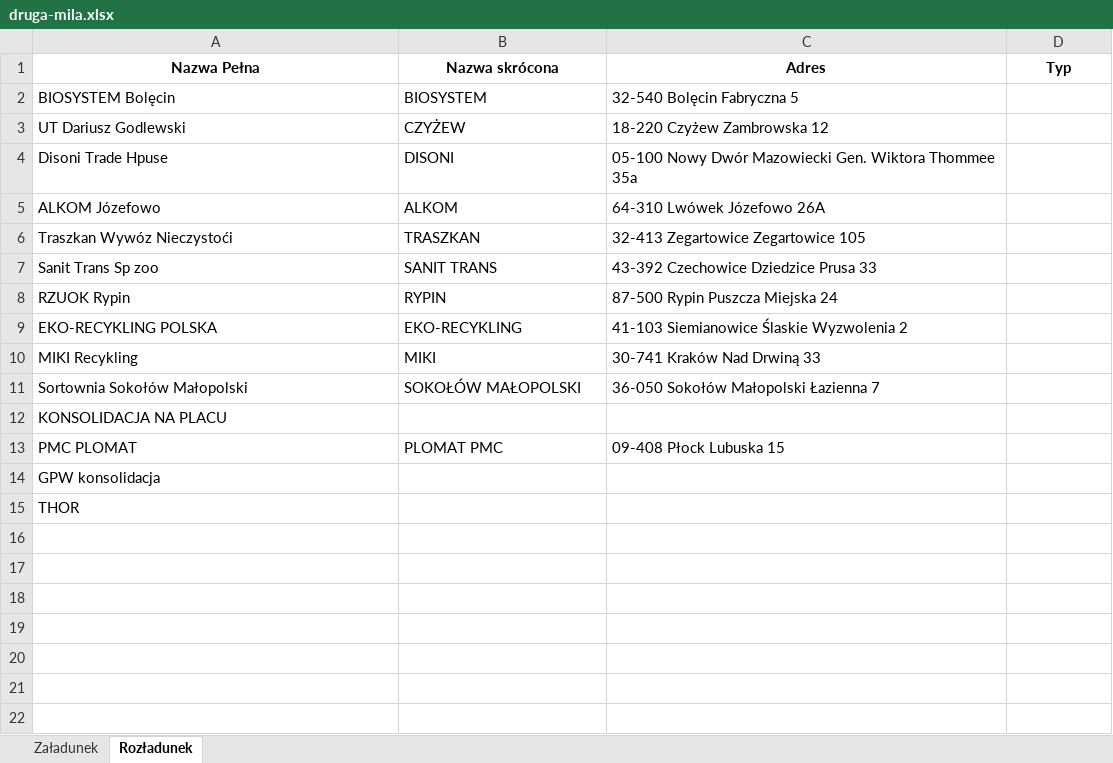
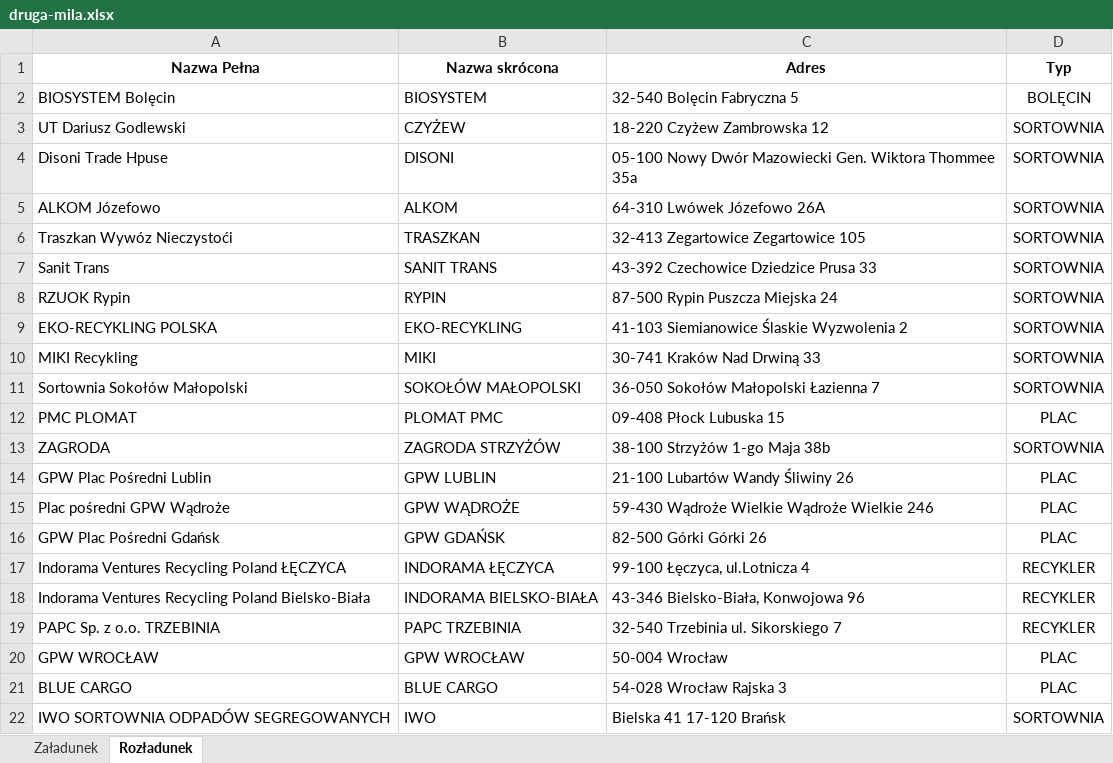
Before and after one commit to Zotrek/druga-mila, an Excel workbook: data/druga-mila.xlsx, sheet Rozładunek, drawn as a sheet; values as stored, in another font and other column widths than the file's, no borders; removed rows and columns are numbered as before the commit, all else as after; the diff names each change by its address in the sheet, - before the commit and + after, or states it on an @@ line.

Commit message:
feat(druga-mila): update load and unload locations from Excel

```diff
--- a/data/druga-mila.xlsx (sheet Rozładunek)
+++ b/data/druga-mila.xlsx (sheet Rozładunek)
-D2 (Typ): (empty)
+D2 (Typ): BOLĘCIN
-D3:D11 (Typ): (empty)
+D3:D11 (Typ): SORTOWNIA
-A7 (Nazwa Pełna): Sanit Trans Sp zoo
+A7 (Nazwa Pełna): Sanit Trans
-row 12: KONSOLIDACJA NA PLACU
-D12 (Typ): (empty)
+D12 (Typ): PLAC
-row 14: GPW konsolidacja
-row 15: THOR
+row 13: ZAGRODA | ZAGRODA STRZYŻÓW | 38-100 Strzyżów 1-go Maja 38b | SORTOWNIA
+row 14: GPW Plac Pośredni Lublin | GPW LUBLIN | 21-100 Lubartów Wandy Śliwiny 26 | PLAC
+row 15: Plac pośredni GPW Wądroże | GPW WĄDROŻE | 59-430 Wądroże Wielkie Wądroże Wielkie 246 | PLAC
+row 16: GPW Plac Pośredni Gdańsk | GPW GDAŃSK | 82-500 Górki Górki 26 | PLAC
+row 17: Indorama Ventures Recycling Poland ŁĘCZYCA | INDORAMA ŁĘCZYCA | 99-100 Łęczyca, ul.Lotnicza 4 | RECYKLER
+row 18: Indorama Ventures Recycling Poland Bielsko-Biała | INDORAMA BIELSKO-BIAŁA | 43-346 Bielsko-Biała, Konwojowa 96 | RECYKLER
+row 19: PAPC Sp. z o.o. TRZEBINIA | PAPC TRZEBINIA | 32-540 Trzebinia ul. Sikorskiego 7 | RECYKLER
+row 20: GPW WROCŁAW | GPW WROCŁAW | 50-004 Wrocław | PLAC
+row 21: BLUE CARGO | BLUE CARGO | 54-028 Wrocław Rajska 3 | PLAC
+row 22: IWO SORTOWNIA ODPADÓW SEGREGOWANYCH | IWO | Bielska 41 17-120 Brańsk | SORTOWNIA
```
Also changed, not shown: sheet Załadunek, charts or pictures, 14 other files.
